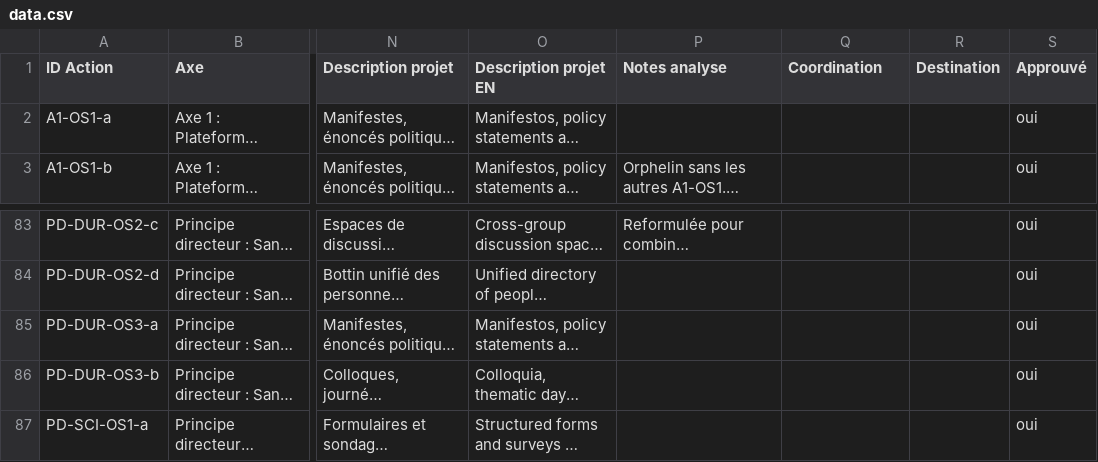
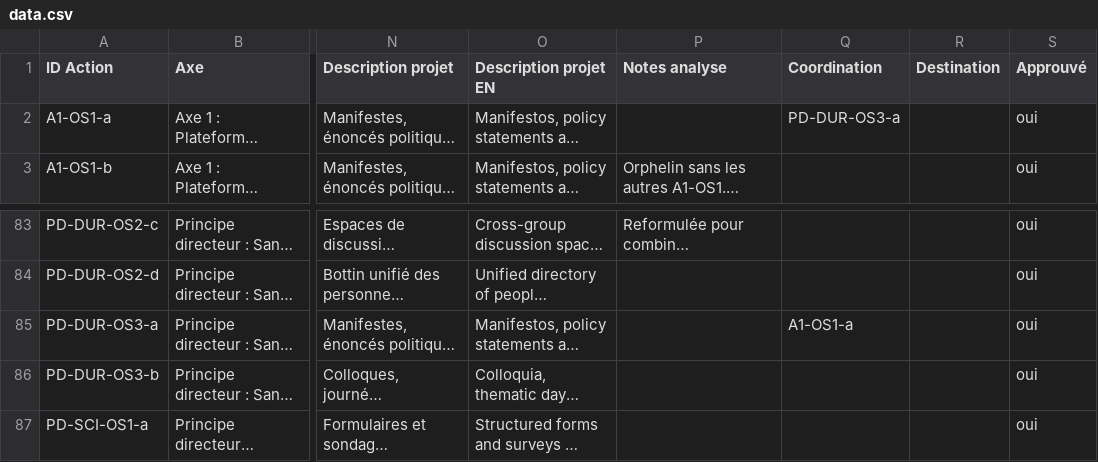
Before and after one commit to TessRSN/chantiers, a CSV file: data.csv, drawn as a sheet; only a part is shown, gaps mark what is left out; long unchanged cells end in …; the diff names each change by its address in the sheet, - before the commit and + after, or states it on an @@ line.

Commit message:
Coordination : lier A1-OS1-a (manifeste accès aux données) ↔ PD-DUR-OS3-a (manifeste santé durable, collaboration avec Axe 1)

```diff
--- a/data.csv
+++ b/data.csv
-Q2 (Coordination): (empty)
+Q2 (Coordination): PD-DUR-OS3-a
-Q85 (Coordination): (empty)
+Q85 (Coordination): A1-OS1-a
```
